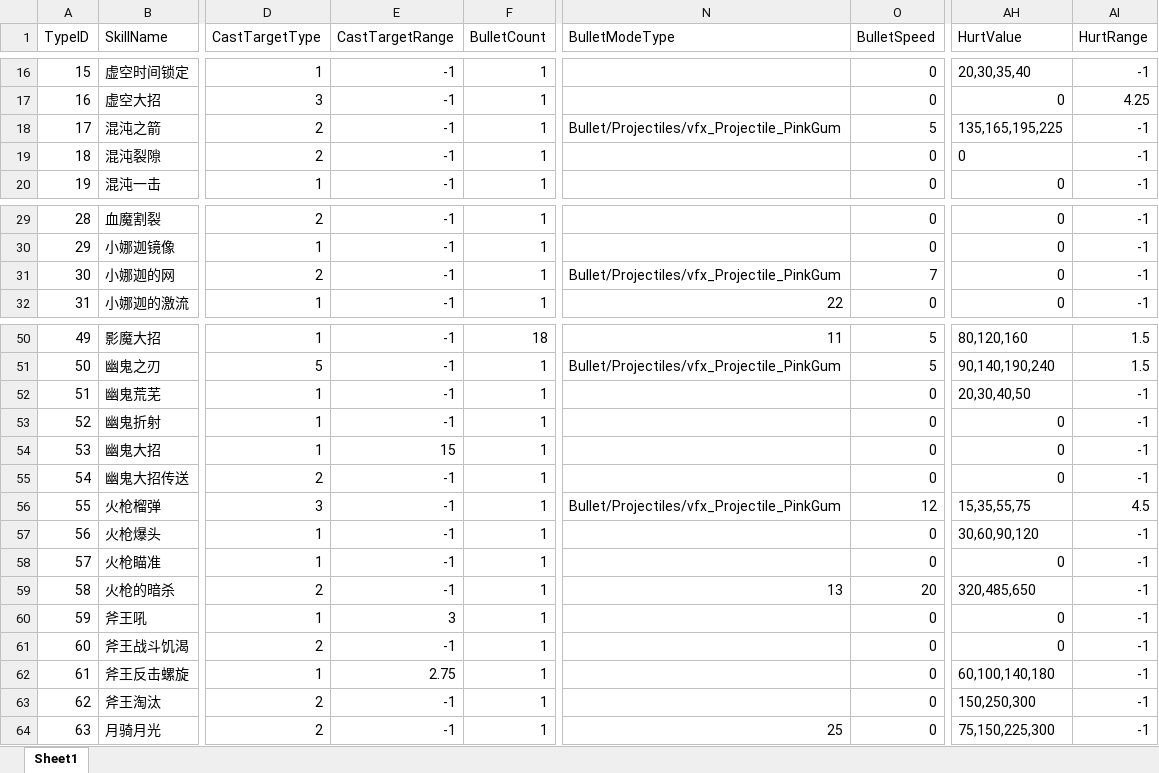
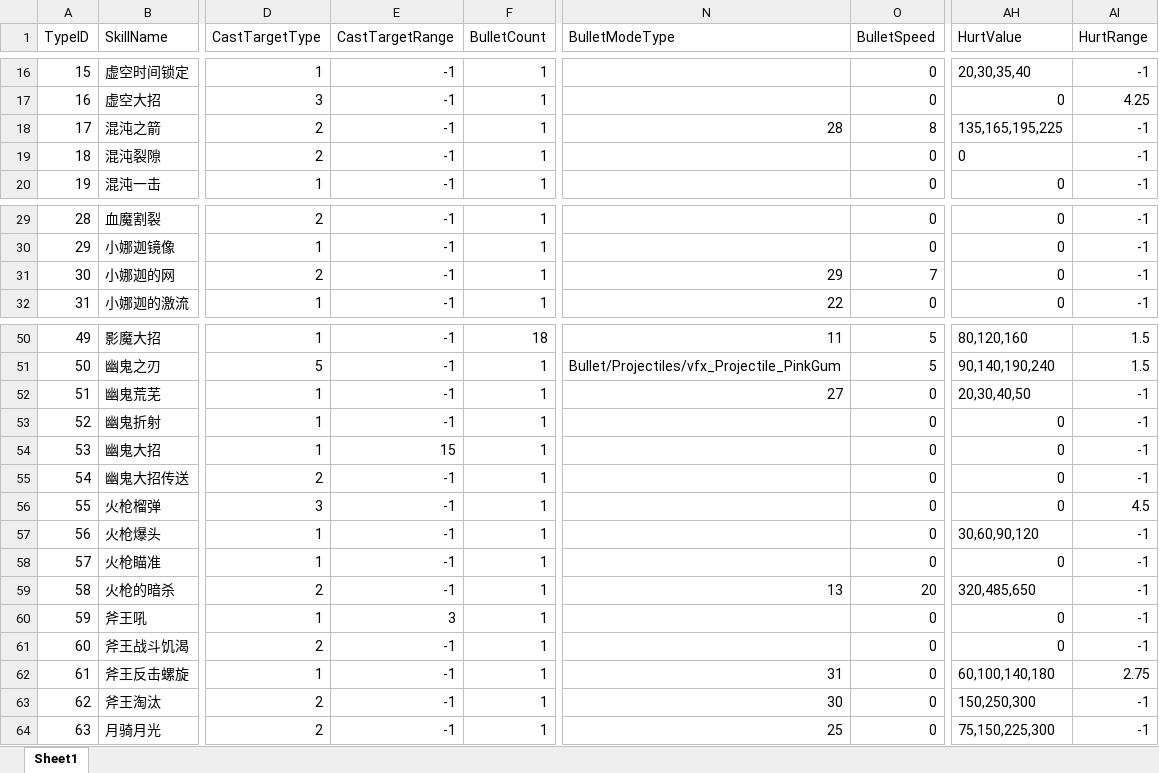
Before and after one commit to lvshiling/dotanet, an Excel workbook: bin/conf/skills.xlsx, sheet Sheet1, drawn as a sheet; only a part is shown, gaps mark what is left out; values as stored, in another font and other column widths than the file's, no borders; the diff names each change by its address in the sheet, - before the commit and + after, or states it on an @@ line.

```diff
--- a/bin/conf/skills.xlsx (sheet Sheet1)
+++ b/bin/conf/skills.xlsx (sheet Sheet1)
-N18 (BulletModeType): Bullet/Projectiles/vfx_Projectile_PinkGum
+N18 (BulletModeType): 28
-O18 (BulletSpeed): 5
+O18 (BulletSpeed): 8
-N31 (BulletModeType): Bullet/Projectiles/vfx_Projectile_PinkGum
+N31 (BulletModeType): 29
-N52 (BulletModeType): (empty)
+N52 (BulletModeType): 27
-N56 (BulletModeType): Bullet/Projectiles/vfx_Projectile_PinkGum
+N56 (BulletModeType): (empty)
-O56 (BulletSpeed): 12
+O56 (BulletSpeed): 0
-AH56 (HurtValue): 15,35,55,75
+AH56 (HurtValue): 0
-E62 (CastTargetRange): 2.75
+E62 (CastTargetRange): -1
-N62 (BulletModeType): (empty)
+N62 (BulletModeType): 31
-AI62 (HurtRange): -1
+AI62 (HurtRange): 2.75
-N63 (BulletModeType): (empty)
+N63 (BulletModeType): 30
```
Also changed, not shown: bin/conf/halo.xlsx, 2 other files.
